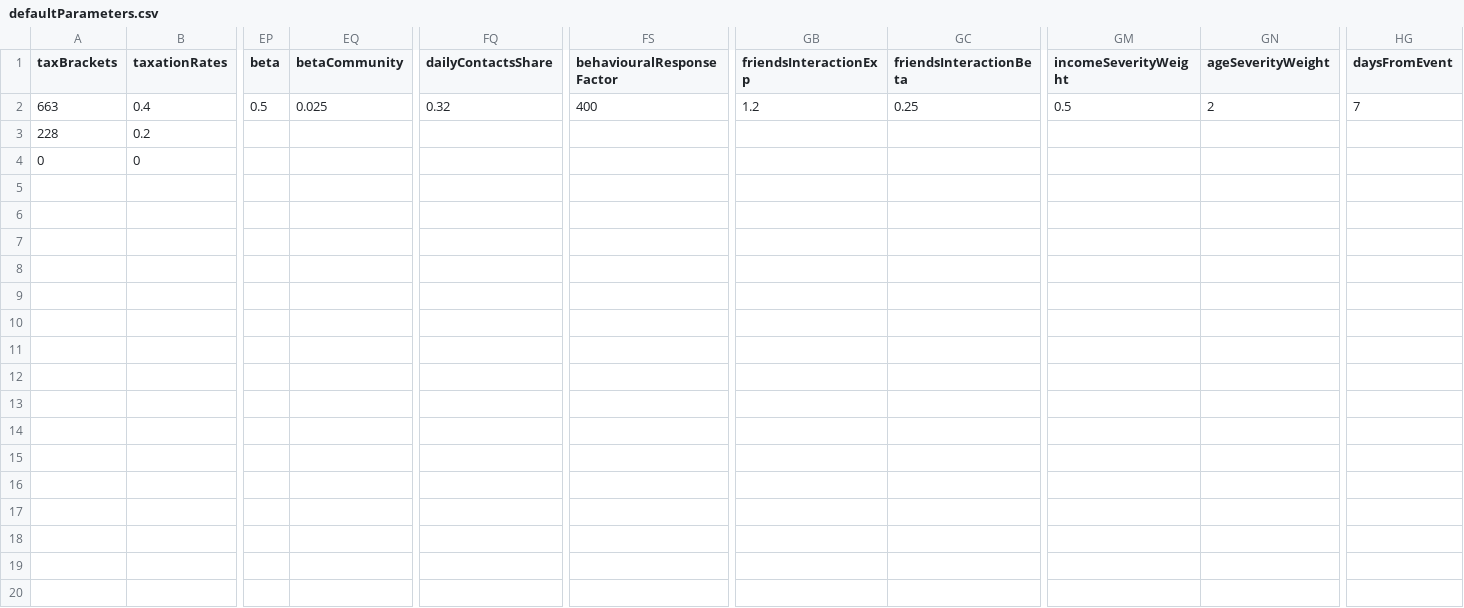
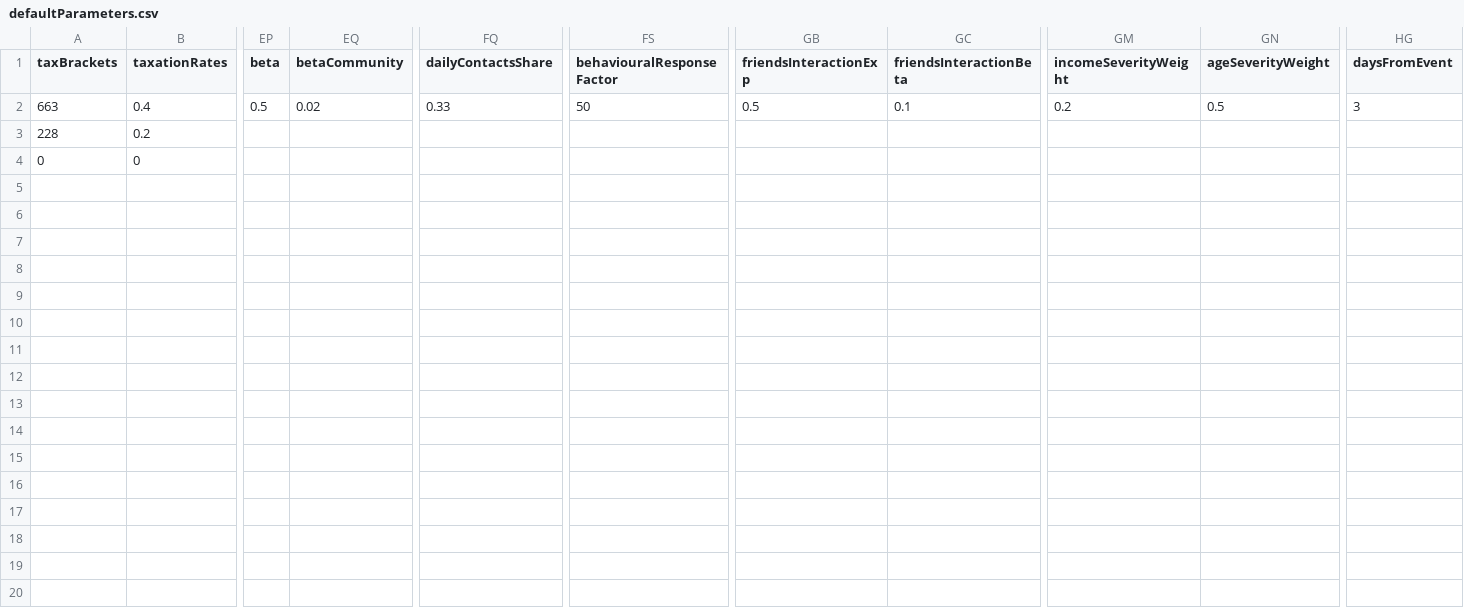
Before and after one commit to UmbertoGostoli/Social-Care-Pandemic-Model, a CSV file: defaultParameters.csv, drawn as a sheet; only a part is shown, gaps mark what is left out; the diff names each change by its address in the sheet, - before the commit and + after, or states it on an @@ line.

```diff
--- a/defaultParameters.csv
+++ b/defaultParameters.csv
-EQ2 (betaCommunity): 0.025
+EQ2 (betaCommunity): 0.02
-FQ2 (dailyContactsShare): 0.32
+FQ2 (dailyContactsShare): 0.33
-FS2 (behaviouralResponseFactor): 400
+FS2 (behaviouralResponseFactor): 50
-GB2 (friendsInteractionExp): 1.2
+GB2 (friendsInteractionExp): 0.5
-GC2 (friendsInteractionBeta): 0.25
+GC2 (friendsInteractionBeta): 0.1
-GM2 (incomeSeverityWeight): 0.5
+GM2 (incomeSeverityWeight): 0.2
-GN2 (ageSeverityWeight): 2
+GN2 (ageSeverityWeight): 0.5
-HG2 (daysFromEvent): 7
+HG2 (daysFromEvent): 3
```
Also changed, not shown: metaParameters.csv, sensitivityParameters.csv, 3 other files.
